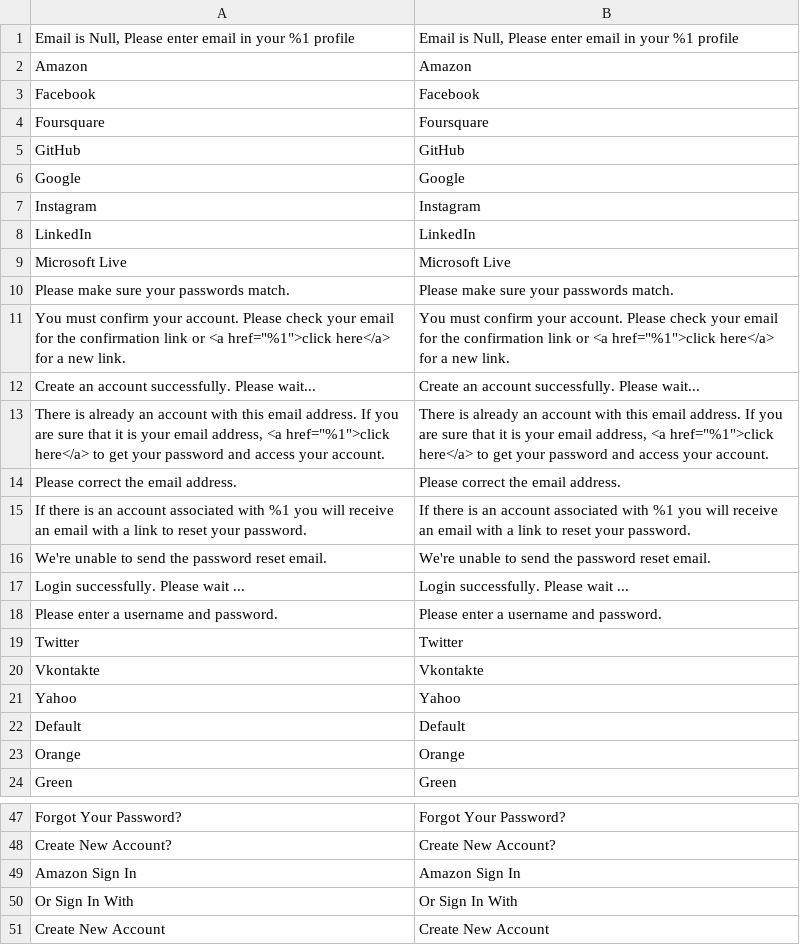
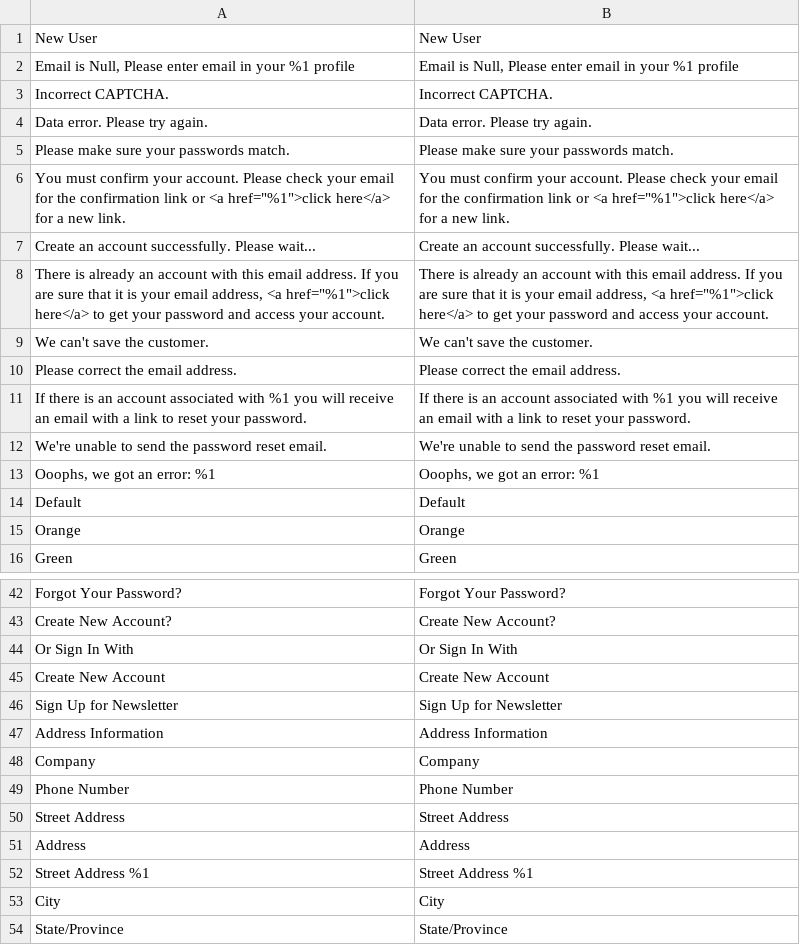
Before and after one commit to mageplaza/magento-2-social-login, a CSV file: i18n/en_US.csv, drawn as a sheet; only a part is shown, gaps mark what is left out; the shorter side is filled out with more unchanged rows; removed rows and columns are numbered as before the commit, all else as after; the diff covers the shown part only; the diff names each change by its address in the sheet, - before the commit and + after, or states it on an @@ line.

```diff
--- a/i18n/en_US.csv
+++ b/i18n/en_US.csv
+row 1: New User | New User
-row 2: Amazon | Amazon
@@ row 3 moved to row 75: Facebook @@
@@ row 4 moved to row 95: Foursquare @@
-row 5: GitHub | GitHub
@@ row 6 moved to row 80: Google @@
@@ row 7 moved to row 98: Instagram @@
@@ row 8 moved to row 89: LinkedIn @@
-row 9: Microsoft Live | Microsoft Live
@@ row 38 moved to row 3: Incorrect CAPTCHA. @@
+row 4: Data error. Please try again. | Data error. Please try again.
+row 9: We can't save the customer. | We can't save the customer.
-row 17: Login successfully. Please wait ... | Login successfully. Please wait ...
-row 18: Please enter a username and password. | Please enter a username and password.
@@ row 19 moved to row 85: Twitter @@
@@ row 20 moved to row 100: Vkontakte @@
@@ row 21 moved to row 93: Yahoo @@
+row 13: Ooophs, we got an error: %1 | Ooophs, we got an error: %1
-row 49: Amazon Sign In | Amazon Sign In
```
Also changed, not shown: 9 added rows, 6 removed rows and 6 moved rows elsewhere in this file, 12 other files.
